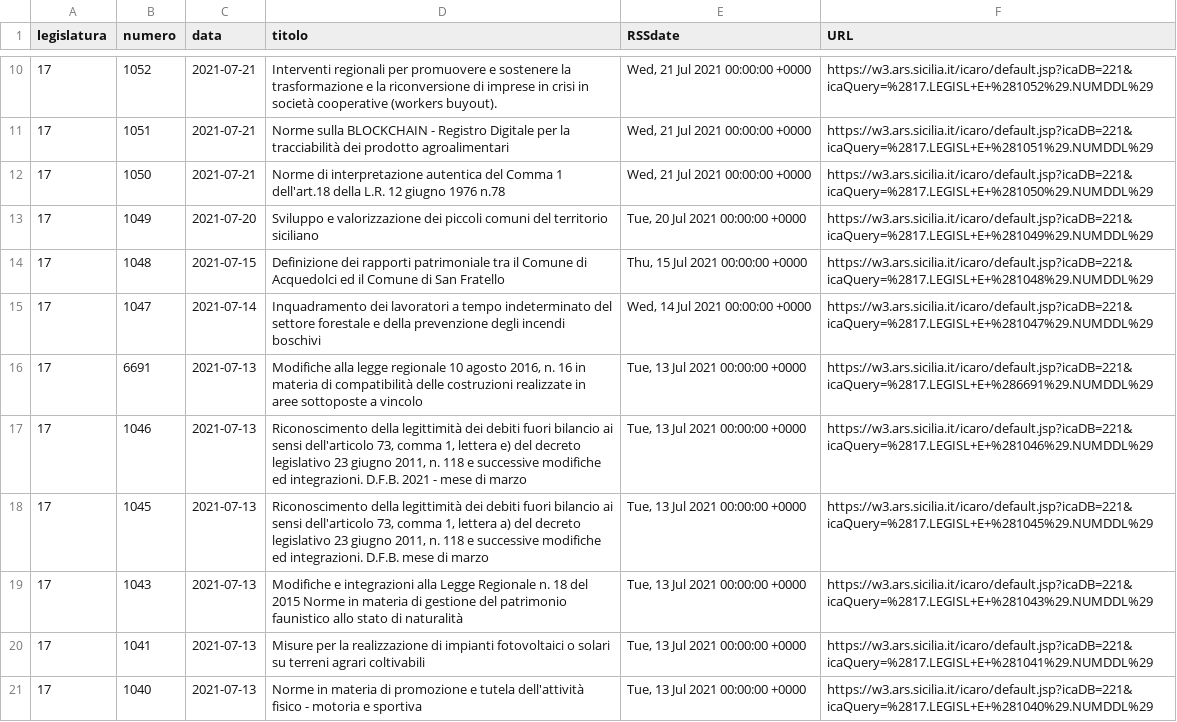
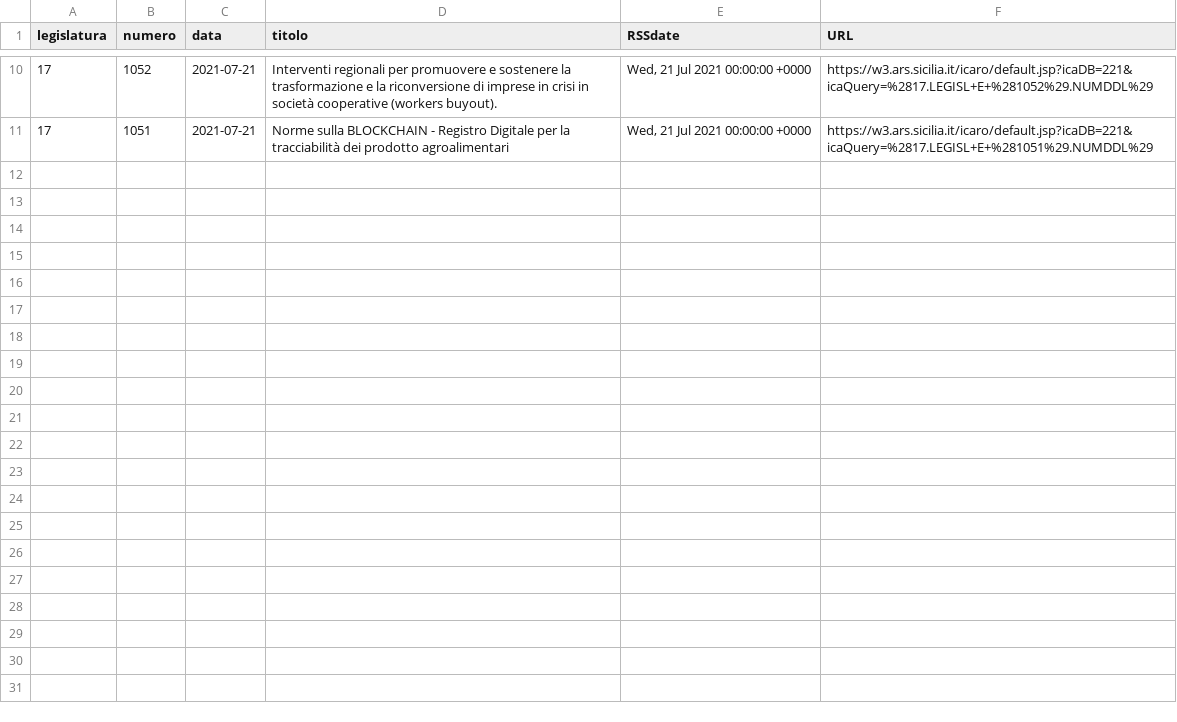
Before and after one commit to opendatasicilia/RSSdisegniLeggeAssembleaRegionaleSiciliana, a CSV file: docs/disegniLegge_latest.csv, drawn as a sheet; only a part is shown, gaps mark what is left out.

```diff
--- a/docs/disegniLegge_latest.csv
+++ b/docs/disegniLegge_latest.csv
@@ -11,11 +11 @@ legislatura,numero,data,titolo,RSSdate,URL
 17,1051,2021-07-21,Norme sulla BLOCKCHAIN - Registro Digitale per la tracciabilità dei prodotto agroalimentari,"Wed, 21 Jul 2021 00:00:00 +0000",https://w3.ars.sicilia.it/icaro/default.jsp?icaDB=221&icaQuery=%2817.LEGISL+E+%281051%29.NUMDDL%29
-17,1050,2021-07-21,Norme di interpretazione autentica del Comma 1 dell'art.18 della L.R. 12 giugno 1976 n.78,"Wed, 21 Jul 2021 00:00:00 +0000",https://w3.ars.sicilia.it/icaro/default.jsp?icaDB=221&icaQuery=%2817.LEGISL+E+%281050%29.NUMDDL%29
-17,1049,2021-07-20,Sviluppo e valorizzazione dei piccoli comuni del territorio siciliano,"Tue, 20 Jul 2021 00:00:00 +0000",https://w3.ars.sicilia.it/icaro/default.jsp?icaDB=221&icaQuery=%2817.LEGISL+E+%281049%29.NUMDDL%29
-17,1048,2021-07-15,Definizione dei rapporti patrimoniale tra il Comune di Acquedolci ed il Comune di San Fratello,"Thu, 15 Jul 2021 00:00:00 +0000",https://w3.ars.sicilia.it/icaro/default.jsp?icaDB=221&icaQuery=%2817.LEGISL+E+%281048%29.NUMDDL%29
-17,1047,2021-07-14,Inquadramento dei lavoratori a tempo indeterminato del settore forestale e della prevenzione degli incendi boschivi,"Wed, 14 Jul 2021 00:00:00 +0000",https://w3.ars.sicilia.it/icaro/default.jsp?icaDB=221&icaQuery=%2817.LEGISL+E+%281047%29.NUMDDL%29
-17,6691,2021-07-13,"Modifiche alla legge regionale 10 agosto 2016, n. 16 in materia di compatibilità delle costruzioni realizzate in aree sottoposte a vincolo","Tue, 13 Jul 2021 00:00:00 +0000",https://w3.ars.sicilia.it/icaro/default.jsp?icaDB=221&icaQuery=%2817.LEGISL+E+%286691%29.NUMDDL%29
-17,1046,2021-07-13,"Riconoscimento della legittimità dei debiti fuori bilancio ai sensi dell'articolo 73, comma 1, lettera e) del decreto legislativo 23 giugno 2011, n. 118 e successive modifiche ed integrazioni. D.F.B. 2021 - mese di marzo","Tue, 13 Jul 2021 00:00:00 +0000",https://w3.ars.sicilia.it/icaro/default.jsp?icaDB=221&icaQuery=%2817.LEGISL+E+%281046%29.NUMDDL%29
-17,1045,2021-07-13,"Riconoscimento della legittimità dei debiti fuori bilancio ai sensi dell'articolo 73, comma 1, lettera a) del decreto legislativo 23 giugno 2011, n. 118 e successive modifiche ed integrazioni. D.F.B. mese di marzo","Tue, 13 Jul 2021 00:00:00 +0000",https://w3.ars.sicilia.it/icaro/default.jsp?icaDB=221&icaQuery=%2817.LEGISL+E+%281045%29.NUMDDL%29
-17,1043,2021-07-13,Modifiche e integrazioni alla Legge Regionale n. 18 del 2015 Norme in materia di gestione del patrimonio faunistico allo stato di naturalità,"Tue, 13 Jul 2021 00:00:00 +0000",https://w3.ars.sicilia.it/icaro/default.jsp?icaDB=221&icaQuery=%2817.LEGISL+E+%281043%29.NUMDDL%29
-17,1041,2021-07-13,Misure per la realizzazione di impianti fotovoltaici o solari su terreni agrari coltivabili,"Tue, 13 Jul 2021 00:00:00 +0000",https://w3.ars.sicilia.it/icaro/default.jsp?icaDB=221&icaQuery=%2817.LEGISL+E+%281041%29.NUMDDL%29
-17,1040,2021-07-13,Norme in materia di promozione e tutela dell'attività fisico - motoria e sportiva,"Tue, 13 Jul 2021 00:00:00 +0000",https://w3.ars.sicilia.it/icaro/default.jsp?icaDB=221&icaQuery=%2817.LEGISL+E+%281040%29.NUMDDL%29
```
Also changed, not shown: 1 other file.
